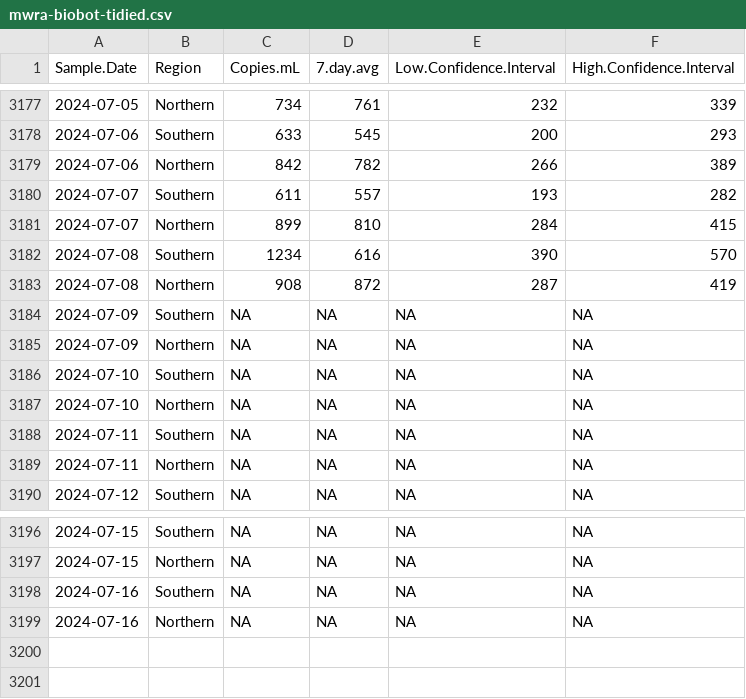
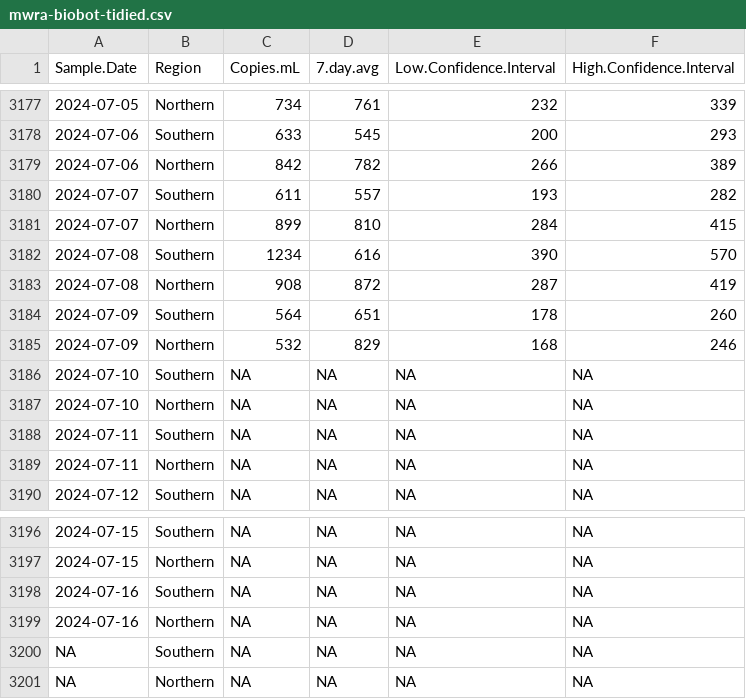
Before and after one commit to bensteinberg/mwra-biobot, a CSV file: mwra-biobot-tidied.csv, drawn as a sheet; only a part is shown, gaps mark what is left out; the diff names each change by its address in the sheet, - before the commit and + after, or states it on an @@ line.

Commit message:
Update from MWRAData20240711-data.pdf

```diff
--- a/mwra-biobot-tidied.csv
+++ b/mwra-biobot-tidied.csv
-C3184 (Copies.mL): NA
+C3184 (Copies.mL): 564
-D3184 (7.day.avg): NA
+D3184 (7.day.avg): 651
-E3184 (Low.Confidence.Interval): NA
+E3184 (Low.Confidence.Interval): 178
-F3184 (High.Confidence.Interval): NA
+F3184 (High.Confidence.Interval): 260
-C3185 (Copies.mL): NA
+C3185 (Copies.mL): 532
-D3185 (7.day.avg): NA
+D3185 (7.day.avg): 829
-E3185 (Low.Confidence.Interval): NA
+E3185 (Low.Confidence.Interval): 168
-F3185 (High.Confidence.Interval): NA
+F3185 (High.Confidence.Interval): 246
+row 3200: NA | Southern | NA | NA | NA | NA
+row 3201: NA | Northern | NA | NA | NA | NA
```
Also changed, not shown: mwra-biobot.csv, 1 other file.
